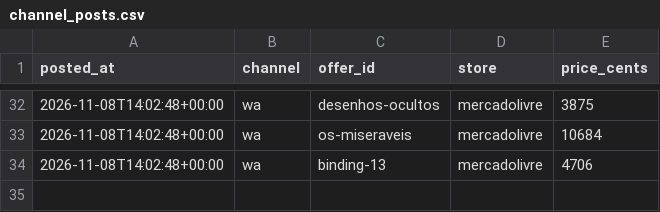
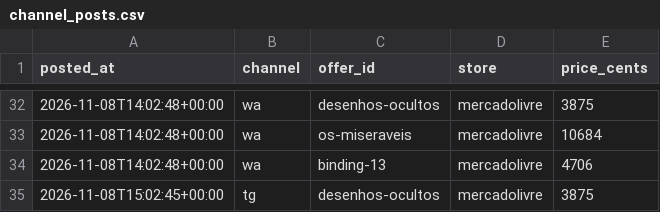
Before and after one commit to Elias-arruda/ofertaslivros.com, a CSV file: channel_posts.csv, drawn as a sheet; only a part is shown, gaps mark what is left out.

```diff
--- a/channel_posts.csv
+++ b/channel_posts.csv
@@ -34 +34,2 @@ posted_at,channel,offer_id,store,price_cents
 2026-11-08T14:02:48+00:00,wa,binding-13,mercadolivre,4706
+2026-11-08T15:02:45+00:00,tg,desenhos-ocultos,mercadolivre,3875
```
